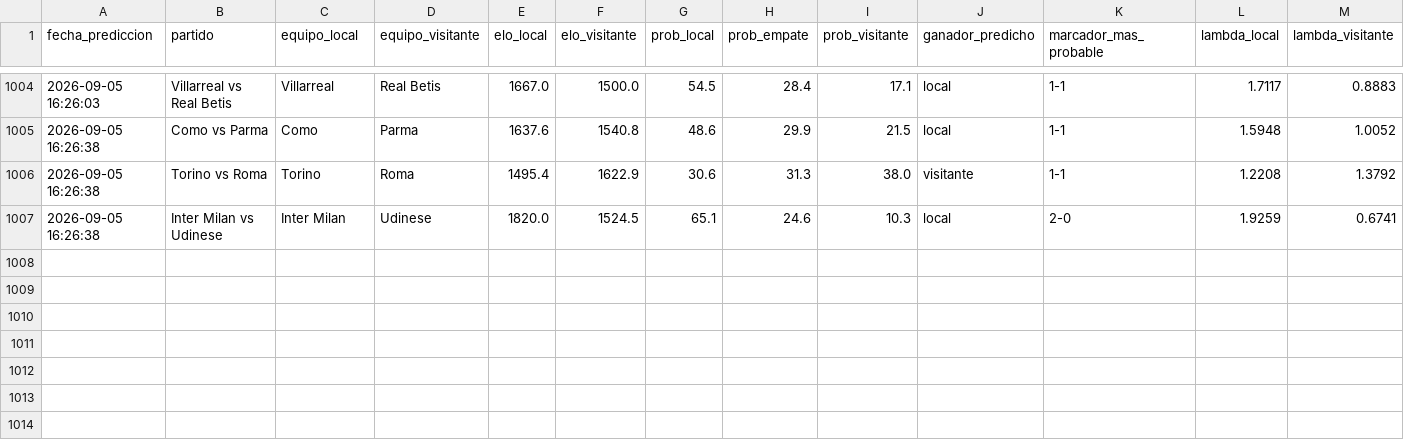
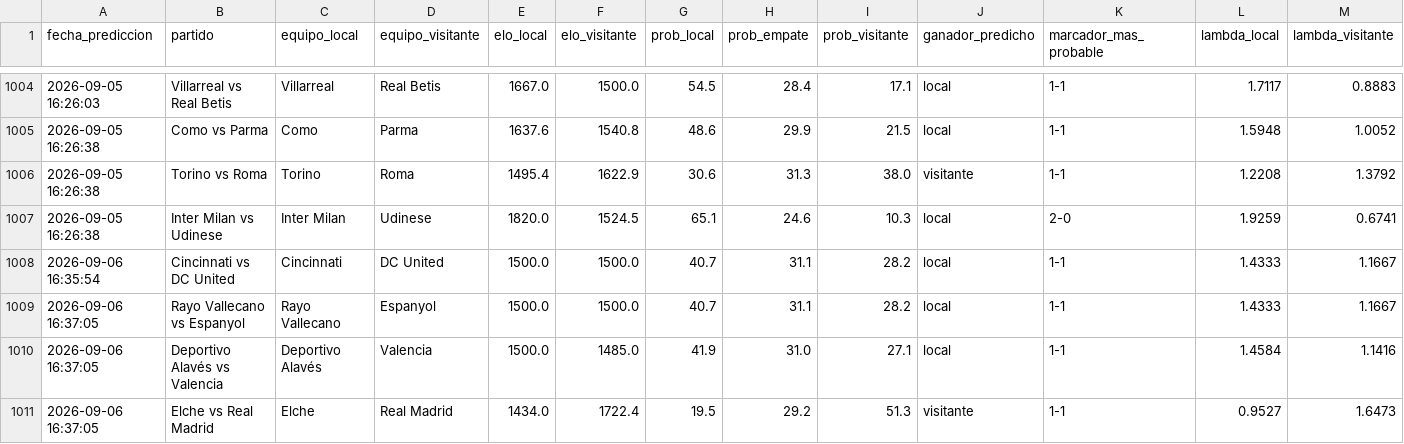
Before and after one commit to MauCarVaz1995/LigaMX, a CSV file: data/processed/predicciones_log.csv, drawn as a sheet; only a part is shown, gaps mark what is left out; rows hold the shown columns only; the diff names each change by its address in the sheet, - before the commit and + after, or states it on an @@ line.

```diff
--- a/data/processed/predicciones_log.csv
+++ b/data/processed/predicciones_log.csv
+row 1008: 2026-09-06 16:35:54 | Cincinnati vs DC United | Cincinnati | DC United | 1500.0 | 1500.0 | 40.7 | 31.1 | 28.2 | local | 1-1 | 1.4333 | 1.1667
+row 1009: 2026-09-06 16:37:05 | Rayo Vallecano vs Espanyol | Rayo Vallecano | Espanyol | 1500.0 | 1500.0 | 40.7 | 31.1 | 28.2 | local | 1-1 | 1.4333 | 1.1667
+row 1010: 2026-09-06 16:37:05 | Deportivo Alavés vs Valencia | Deportivo Alavés | Valencia | 1500.0 | 1485.0 | 41.9 | 31.0 | 27.1 | local | 1-1 | 1.4584 | 1.1416
+row 1011: 2026-09-06 16:37:05 | Elche vs Real Madrid | Elche | Real Madrid | 1434.0 | 1722.4 | 19.5 | 29.2 | 51.3 | visitante | 1-1 | 0.9527 | 1.6473
```
Also changed, not shown: data/processed/betting_log.csv, 21 other files.
